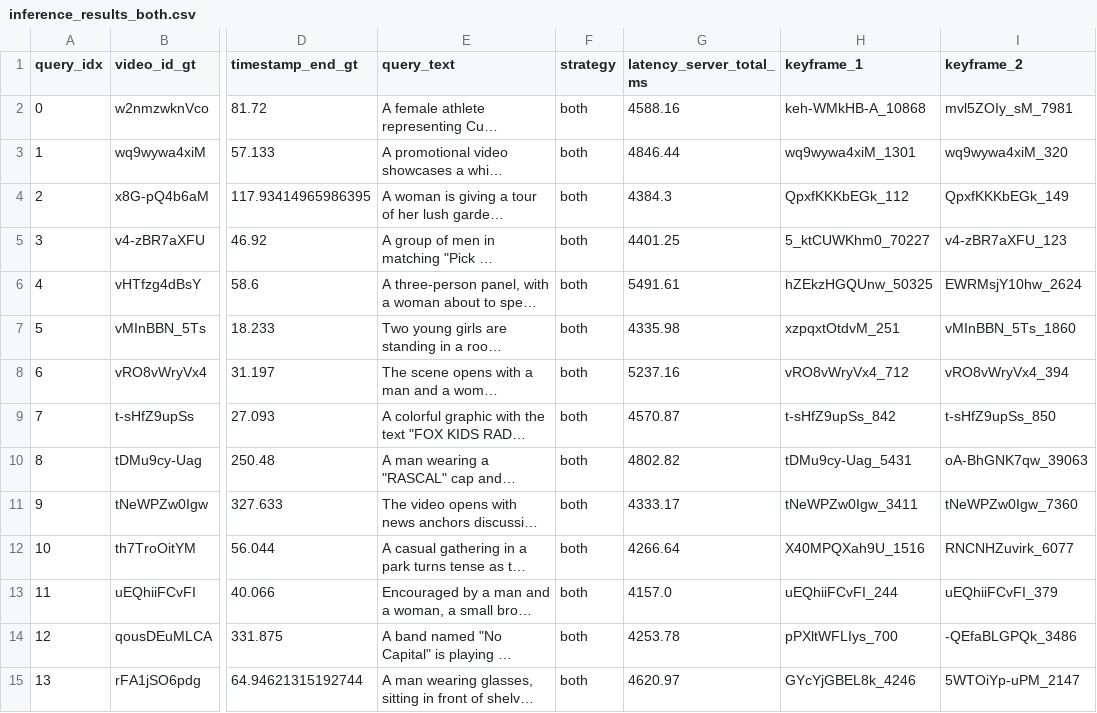
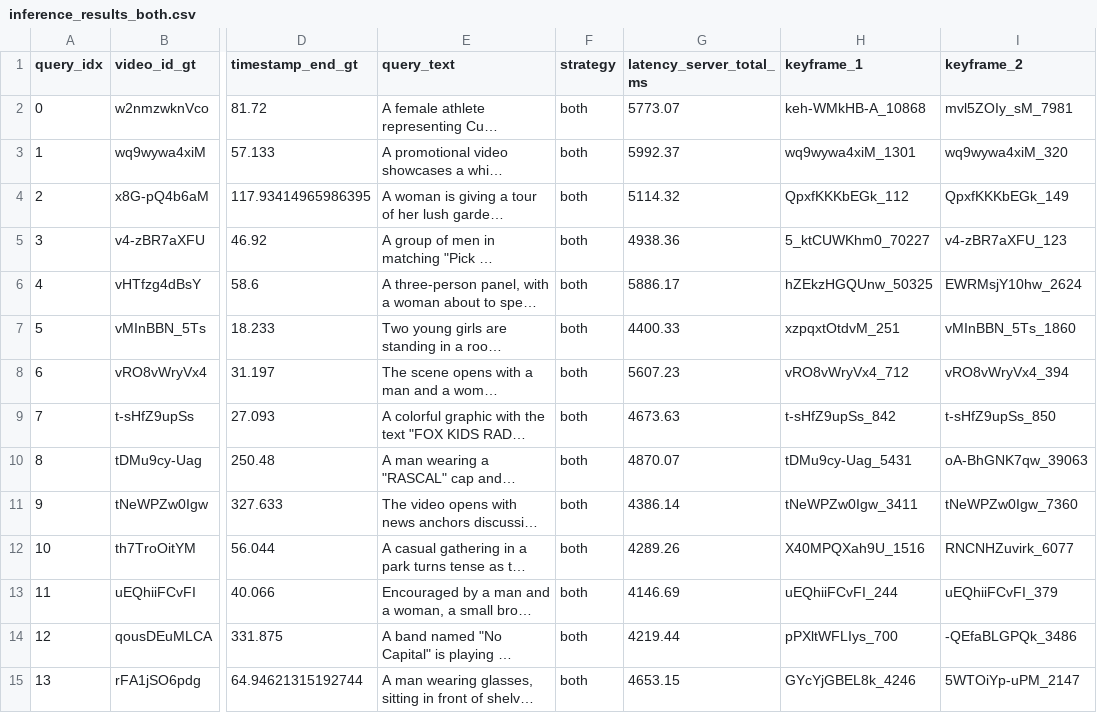
Before and after one commit to itshoang2024/NLP4B, a CSV file: data-processing/output/evaluation/inference_results_both.csv, drawn as a sheet; only a part is shown, gaps mark what is left out; long unchanged cells end in …; the diff covers the shown part only; the diff names each change by its address in the sheet, - before the commit and + after, or states it on an @@ line.

```diff
--- a/data-processing/output/evaluation/inference_results_both.csv
+++ b/data-processing/output/evaluation/inference_results_both.csv
-G2 (latency_server_total_ms): 4588.16
+G2 (latency_server_total_ms): 5773.07
-G3 (latency_server_total_ms): 4846.44
+G3 (latency_server_total_ms): 5992.37
-G4 (latency_server_total_ms): 4384.3
+G4 (latency_server_total_ms): 5114.32
-G5 (latency_server_total_ms): 4401.25
+G5 (latency_server_total_ms): 4938.36
-G6 (latency_server_total_ms): 5491.61
+G6 (latency_server_total_ms): 5886.17
-G7 (latency_server_total_ms): 4335.98
+G7 (latency_server_total_ms): 4400.33
-G8 (latency_server_total_ms): 5237.16
+G8 (latency_server_total_ms): 5607.23
-G9 (latency_server_total_ms): 4570.87
+G9 (latency_server_total_ms): 4673.63
-G10 (latency_server_total_ms): 4802.82
+G10 (latency_server_total_ms): 4870.07
-G11 (latency_server_total_ms): 4333.17
+G11 (latency_server_total_ms): 4386.14
-G12 (latency_server_total_ms): 4266.64
+G12 (latency_server_total_ms): 4289.26
-G13 (latency_server_total_ms): 4157.0
+G13 (latency_server_total_ms): 4146.69
-G14 (latency_server_total_ms): 4253.78
+G14 (latency_server_total_ms): 4219.44
-G15 (latency_server_total_ms): 4620.97
+G15 (latency_server_total_ms): 4653.15
```
Also changed, not shown: 186 edited cells elsewhere in this file, data-processing/output/evaluation/inference_results_agentic.csv, data-processing/output/evaluation/metrics_report.csv, 14 other files.
